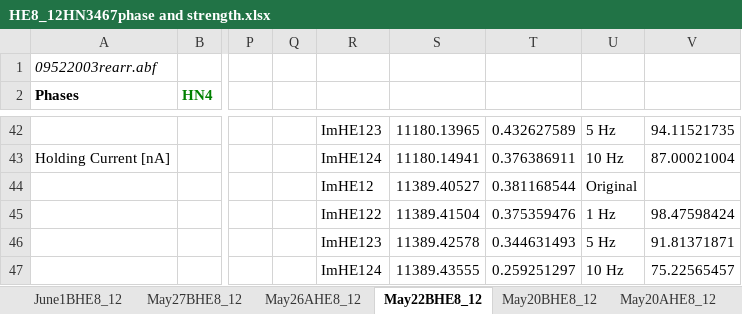
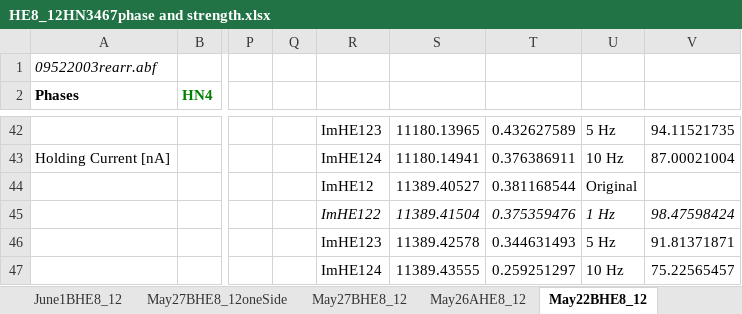
Before and after one commit to RonCalabreseLab/HE-model-analysis-matlab, an Excel workbook: HE8_12HN3467phase and strength.xlsx, sheet May22BHE8_12, drawn as a sheet; only a part is shown, gaps mark what is left out; values as stored, in another font and other column widths than the file's, no borders; charts and pictures not drawn; the diff names each change by its address in the sheet, - before the commit and + after, or states it on an @@ line.

Commit message:
added sheet for redid analysis for 5/27B by Florencia

```diff
--- a/HE8_12HN3467phase and strength.xlsx (sheet May22BHE8_12)
+++ b/HE8_12HN3467phase and strength.xlsx (sheet May22BHE8_12)
+sheet tab: May27BHE8_12oneSide
-R45:V45 italic: off
+R45:V45 italic: on
```
Also changed, not shown: charts or pictures.
